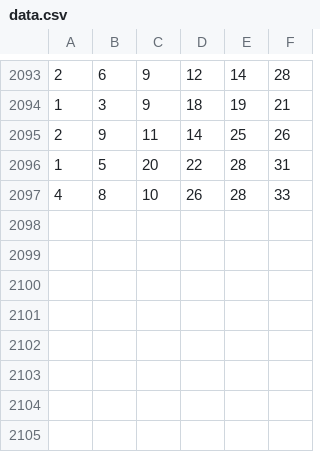
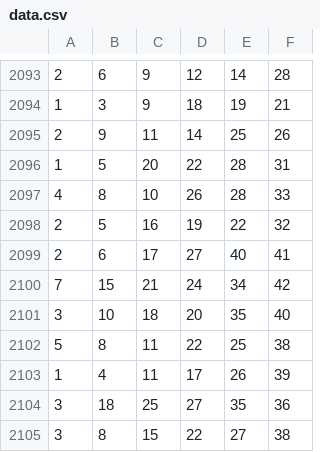
Before and after one commit to aavocardo/lldj, a CSV file: Data/data.csv, drawn as a sheet; only a part is shown, gaps mark what is left out.

```diff
--- a/Data/data.csv
+++ b/Data/data.csv
@@ -2097 +2097,9 @@
 4,8,10,26,28,33
+2,5,16,19,22,32
+2,6,17,27,40,41
+7,15,21,24,34,42
+3,10,18,20,35,40
+5,8,11,22,25,38
+1,4,11,17,26,39
+3,18,25,27,35,36
+3,8,15,22,27,38
```
Also changed, not shown: 2 other files.
